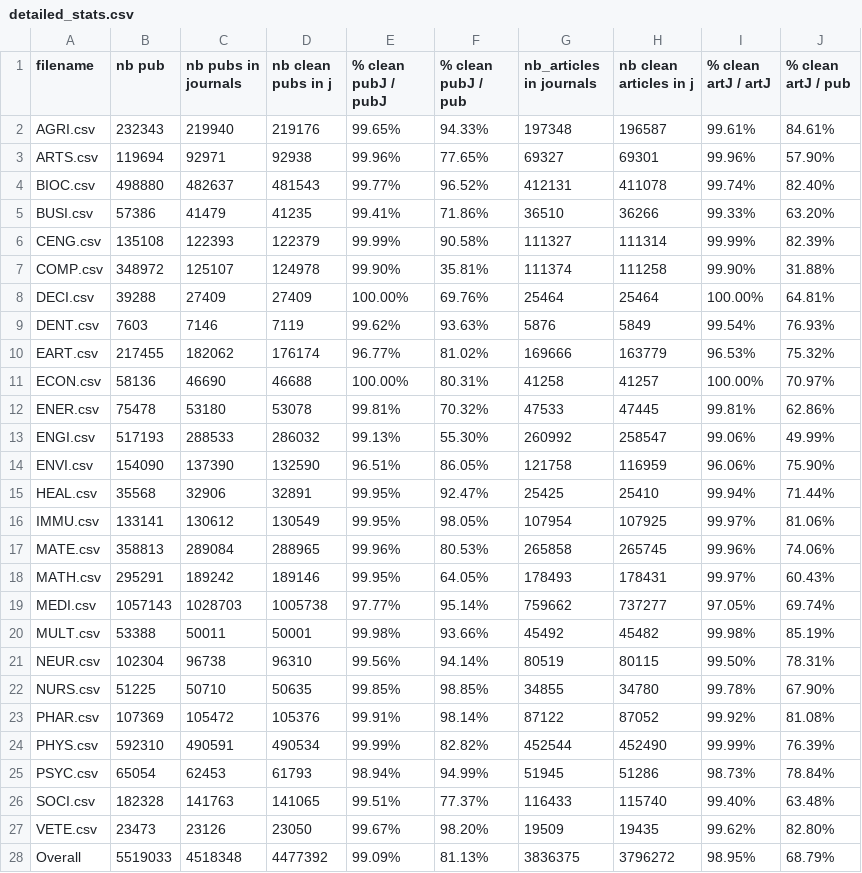
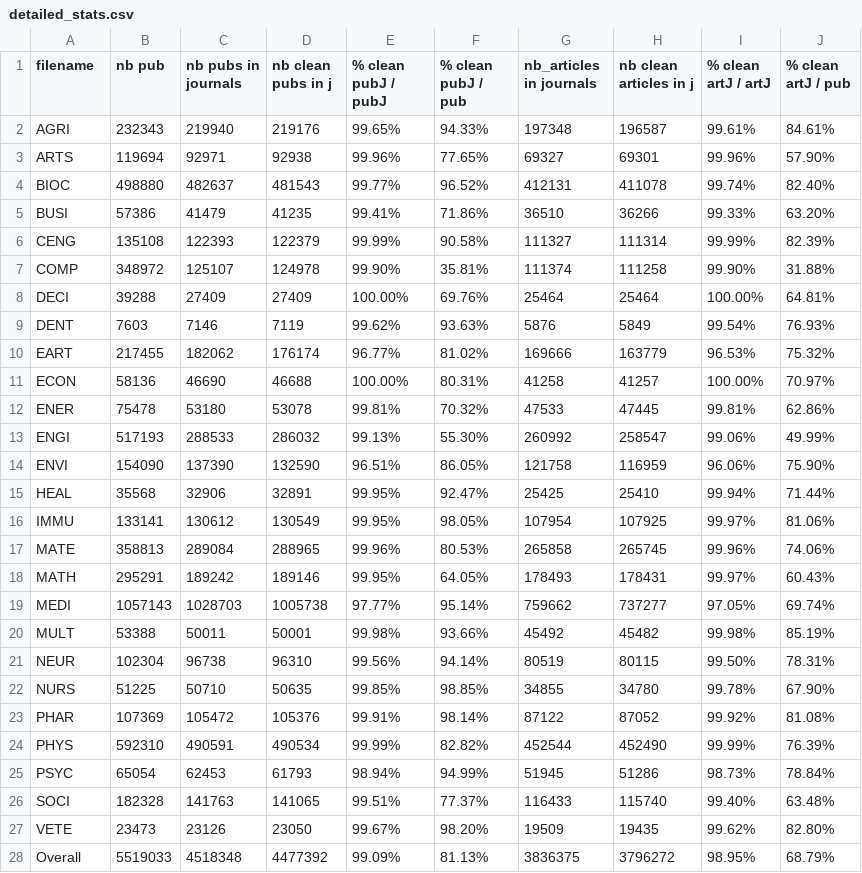
Before and after one commit to SkanderMeziou/PER_temp, a CSV file: detailed_counts/csvs/detailed_stats.csv, drawn as a sheet.

Commit message:
clean

```diff
--- a/detailed_counts/csvs/detailed_stats.csv
+++ b/detailed_counts/csvs/detailed_stats.csv
@@ -1,28 +1,28 @@
 filename,nb pub,nb pubs in journals,nb clean pubs in j,% clean pubJ / pubJ,% clean pubJ / pub,nb_articles in journals,nb clean articles in j,% clean artJ / artJ,% clean artJ / pub
-AGRI.csv,232343,219940,219176,99.65%,94.33%,197348,196587,99.61%,84.61%
-ARTS.csv,119694,92971,92938,99.96%,77.65%,69327,69301,99.96%,57.90%
-BIOC.csv,498880,482637,481543,99.77%,96.52%,412131,411078,99.74%,82.40%
-BUSI.csv,57386,41479,41235,99.41%,71.86%,36510,36266,99.33%,63.20%
-CENG.csv,135108,122393,122379,99.99%,90.58%,111327,111314,99.99%,82.39%
-COMP.csv,348972,125107,124978,99.90%,35.81%,111374,111258,99.90%,31.88%
-DECI.csv,39288,27409,27409,100.00%,69.76%,25464,25464,100.00%,64.81%
-DENT.csv,7603,7146,7119,99.62%,93.63%,5876,5849,99.54%,76.93%
-EART.csv,217455,182062,176174,96.77%,81.02%,169666,163779,96.53%,75.32%
-ECON.csv,58136,46690,46688,100.00%,80.31%,41258,41257,100.00%,70.97%
-ENER.csv,75478,53180,53078,99.81%,70.32%,47533,47445,99.81%,62.86%
-ENGI.csv,517193,288533,286032,99.13%,55.30%,260992,258547,99.06%,49.99%
-ENVI.csv,154090,137390,132590,96.51%,86.05%,121758,116959,96.06%,75.90%
-HEAL.csv,35568,32906,32891,99.95%,92.47%,25425,25410,99.94%,71.44%
-IMMU.csv,133141,130612,130549,99.95%,98.05%,107954,107925,99.97%,81.06%
-MATE.csv,358813,289084,288965,99.96%,80.53%,265858,265745,99.96%,74.06%
-MATH.csv,295291,189242,189146,99.95%,64.05%,178493,178431,99.97%,60.43%
-MEDI.csv,1057143,1028703,1005738,97.77%,95.14%,759662,737277,97.05%,69.74%
-MULT.csv,53388,50011,50001,99.98%,93.66%,45492,45482,99.98%,85.19%
-NEUR.csv,102304,96738,96310,99.56%,94.14%,80519,80115,99.50%,78.31%
-NURS.csv,51225,50710,50635,99.85%,98.85%,34855,34780,99.78%,67.90%
-PHAR.csv,107369,105472,105376,99.91%,98.14%,87122,87052,99.92%,81.08%
-PHYS.csv,592310,490591,490534,99.99%,82.82%,452544,452490,99.99%,76.39%
-PSYC.csv,65054,62453,61793,98.94%,94.99%,51945,51286,98.73%,78.84%
-SOCI.csv,182328,141763,141065,99.51%,77.37%,116433,115740,99.40%,63.48%
-VETE.csv,23473,23126,23050,99.67%,98.20%,19509,19435,99.62%,82.80%
+AGRI,232343,219940,219176,99.65%,94.33%,197348,196587,99.61%,84.61%
+ARTS,119694,92971,92938,99.96%,77.65%,69327,69301,99.96%,57.90%
+BIOC,498880,482637,481543,99.77%,96.52%,412131,411078,99.74%,82.40%
+BUSI,57386,41479,41235,99.41%,71.86%,36510,36266,99.33%,63.20%
+CENG,135108,122393,122379,99.99%,90.58%,111327,111314,99.99%,82.39%
+COMP,348972,125107,124978,99.90%,35.81%,111374,111258,99.90%,31.88%
+DECI,39288,27409,27409,100.00%,69.76%,25464,25464,100.00%,64.81%
+DENT,7603,7146,7119,99.62%,93.63%,5876,5849,99.54%,76.93%
+EART,217455,182062,176174,96.77%,81.02%,169666,163779,96.53%,75.32%
+ECON,58136,46690,46688,100.00%,80.31%,41258,41257,100.00%,70.97%
+ENER,75478,53180,53078,99.81%,70.32%,47533,47445,99.81%,62.86%
+ENGI,517193,288533,286032,99.13%,55.30%,260992,258547,99.06%,49.99%
+ENVI,154090,137390,132590,96.51%,86.05%,121758,116959,96.06%,75.90%
+HEAL,35568,32906,32891,99.95%,92.47%,25425,25410,99.94%,71.44%
+IMMU,133141,130612,130549,99.95%,98.05%,107954,107925,99.97%,81.06%
+MATE,358813,289084,288965,99.96%,80.53%,265858,265745,99.96%,74.06%
+MATH,295291,189242,189146,99.95%,64.05%,178493,178431,99.97%,60.43%
+MEDI,1057143,1028703,1005738,97.77%,95.14%,759662,737277,97.05%,69.74%
+MULT,53388,50011,50001,99.98%,93.66%,45492,45482,99.98%,85.19%
+NEUR,102304,96738,96310,99.56%,94.14%,80519,80115,99.50%,78.31%
+NURS,51225,50710,50635,99.85%,98.85%,34855,34780,99.78%,67.90%
+PHAR,107369,105472,105376,99.91%,98.14%,87122,87052,99.92%,81.08%
+PHYS,592310,490591,490534,99.99%,82.82%,452544,452490,99.99%,76.39%
+PSYC,65054,62453,61793,98.94%,94.99%,51945,51286,98.73%,78.84%
+SOCI,182328,141763,141065,99.51%,77.37%,116433,115740,99.40%,63.48%
+VETE,23473,23126,23050,99.67%,98.20%,19509,19435,99.62%,82.80%
 Overall,5519033,4518348,4477392,99.09%,81.13%,3836375,3796272,98.95%,68.79%
```
Also changed, not shown: 7 other files.
